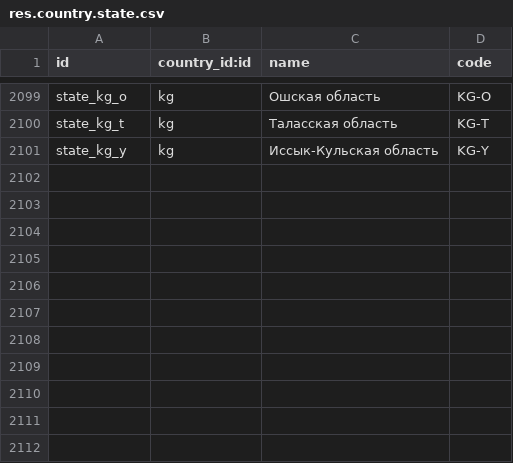
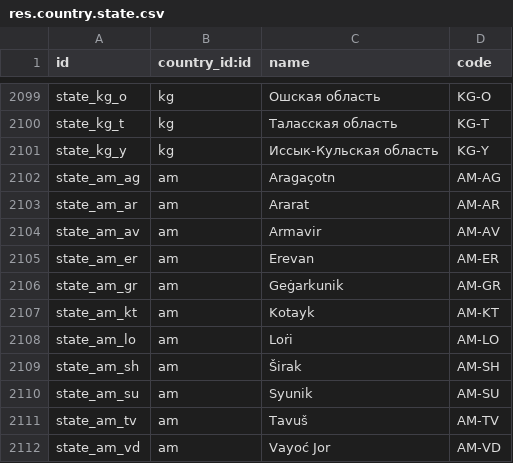
Before and after one commit to borgbuster/odoo, a CSV file: odoo/addons/base/data/res.country.state.csv, drawn as a sheet; only a part is shown, gaps mark what is left out.

Commit message:
[IMP] base: add Armenian states as per ISO 3166-2 standards
Added the states of Armenian to align with official
ISO 3166-2 standards. In addition change the address
format of the country to show state name instead of
state code.

task-6237440

Part-of: odoo/odoo#269091
Signed-off-by: Khumam Alzagim (alkh) <alkh@odoo.com>

```diff
--- a/odoo/addons/base/data/res.country.state.csv
+++ b/odoo/addons/base/data/res.country.state.csv
@@ -2101 +2101,12 @@ state_kg_t,kg,"Таласская область","KG-T"
 state_kg_y,kg,"Иссык-Кульская область","KG-Y"
+state_am_ag,am,"Aragaçotn","AM-AG"
+state_am_ar,am,"Ararat","AM-AR"
+state_am_av,am,"Armavir","AM-AV"
+state_am_er,am,"Erevan","AM-ER"
+state_am_gr,am,"Geġarkunik","AM-GR"
+state_am_kt,am,"Kotayk","AM-KT"
+state_am_lo,am,"Loṙi","AM-LO"
+state_am_sh,am,"Širak","AM-SH"
+state_am_su,am,"Syunik","AM-SU"
+state_am_tv,am,"Tavuš","AM-TV"
+state_am_vd,am,"Vayoć Jor","AM-VD"
```
Also changed, not shown: 1 other file.
